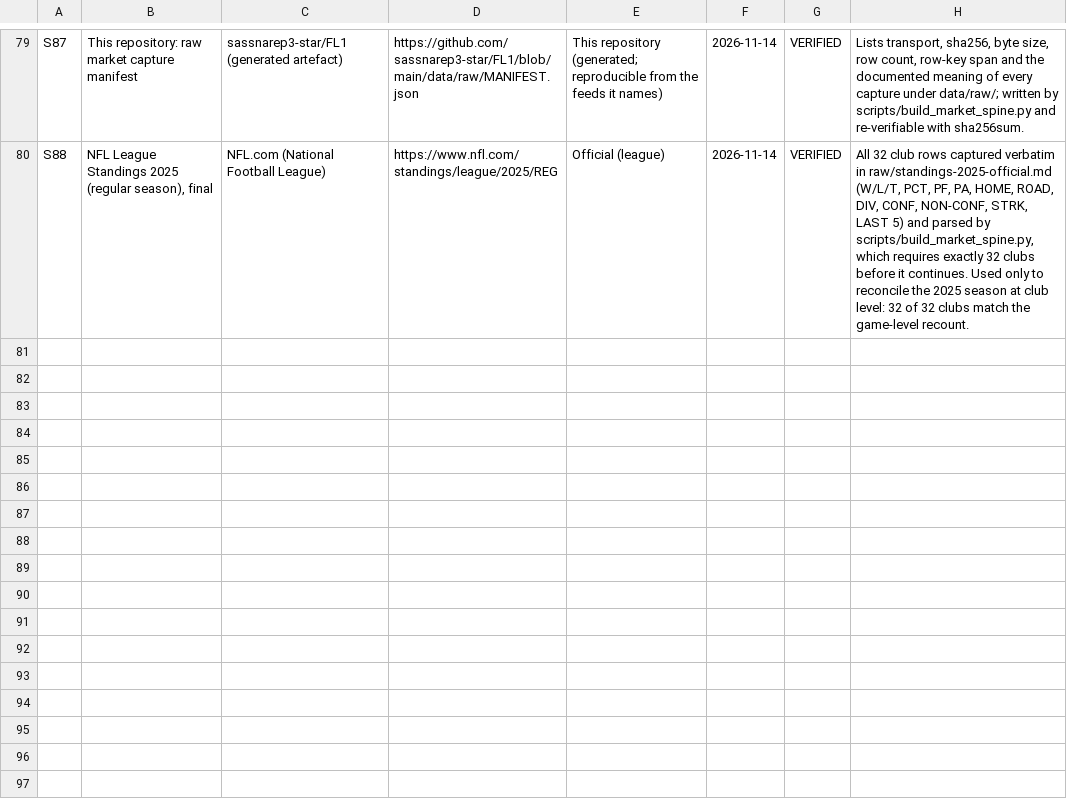
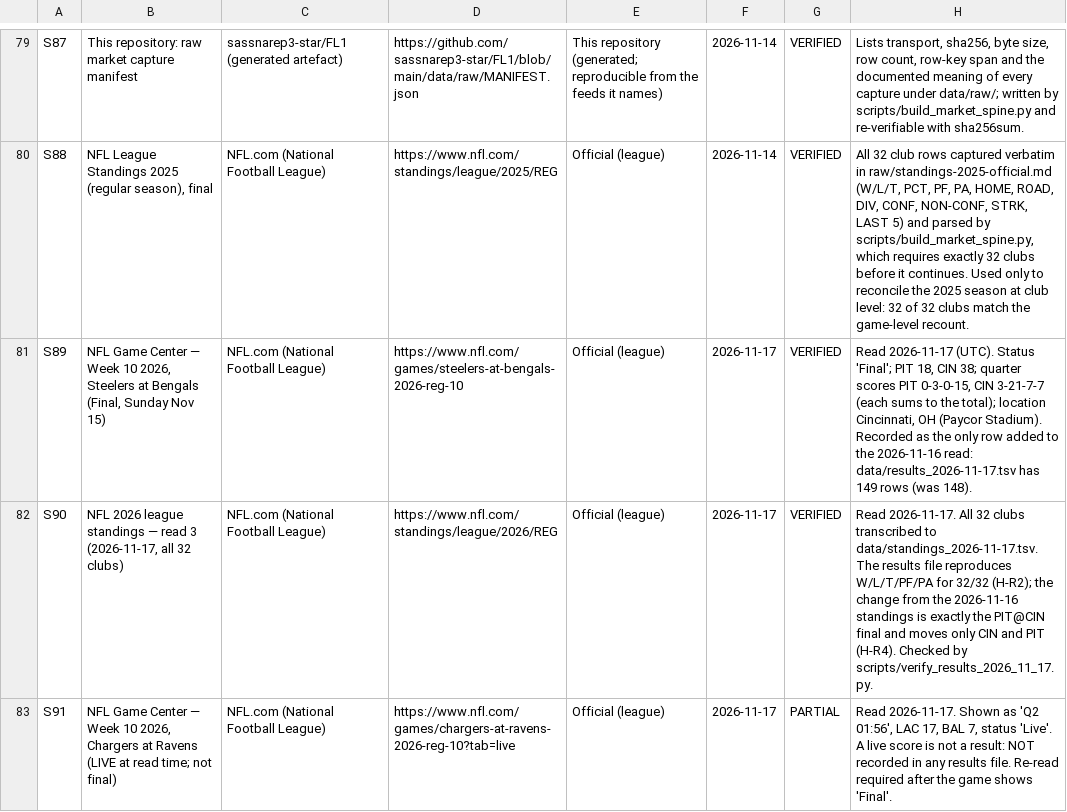
Before and after one commit to sassnarep3-star/FL1, a TSV file: data/sources.tsv, drawn as a sheet; only a part is shown, gaps mark what is left out.

Commit message:
Week 10 SNF final PIT 18 at CIN 38 from official Game Center; standings reconcile 32/32; MNF kept open (F67); verification, tests, drift pins, sources S89-S91
Co-authored-by: arena-agent <297053741+arena-agent@users.noreply.github.com>

```diff
--- a/data/sources.tsv
+++ b/data/sources.tsv
@@ -80 +80,4 @@ S87	This repository: raw market capture manifest	sassnarep3-star/FL1 (generated
 S88	NFL League Standings 2025 (regular season), final	NFL.com (National Football League)	https://www.nfl.com/standings/league/2025/REG	Official (league)	2026-11-14	VERIFIED	All 32 club rows captured verbatim in raw/standings-2025-official.md (W/L/T, PCT, PF, PA, HOME, ROAD, DIV, CONF, NON-CONF, STRK, LAST 5) and parsed by scripts/build_market_spine.py, which requires exactly 32 clubs before it continues. Used only to reconcile the 2025 season at club level: 32 of 32 clubs match the game-level recount.
+S89	NFL Game Center — Week 10 2026, Steelers at Bengals (Final, Sunday Nov 15)	NFL.com (National Football League)	https://www.nfl.com/games/steelers-at-bengals-2026-reg-10	Official (league)	2026-11-17	VERIFIED	Read 2026-11-17 (UTC). Status 'Final'; PIT 18, CIN 38; quarter scores PIT 0-3-0-15, CIN 3-21-7-7 (each sums to the total); location Cincinnati, OH (Paycor Stadium). Recorded as the only row added to the 2026-11-16 read: data/results_2026-11-17.tsv has 149 rows (was 148).
+S90	NFL 2026 league standings — read 3 (2026-11-17, all 32 clubs)	NFL.com (National Football League)	https://www.nfl.com/standings/league/2026/REG	Official (league)	2026-11-17	VERIFIED	Read 2026-11-17. All 32 clubs transcribed to data/standings_2026-11-17.tsv. The results file reproduces W/L/T/PF/PA for 32/32 (H-R2); the change from the 2026-11-16 standings is exactly the PIT@CIN final and moves only CIN and PIT (H-R4). Checked by scripts/verify_results_2026_11_17.py.
+S91	NFL Game Center — Week 10 2026, Chargers at Ravens (LIVE at read time; not final)	NFL.com (National Football League)	https://www.nfl.com/games/chargers-at-ravens-2026-reg-10?tab=live	Official (league)	2026-11-17	PARTIAL	Read 2026-11-17. Shown as 'Q2 01:56', LAC 17, BAL 7, status 'Live'. A live score is not a result: NOT recorded in any results file. Re-read required after the game shows 'Final'.
```
Also changed, not shown: data/verification-drift.tsv, 18 other files.
